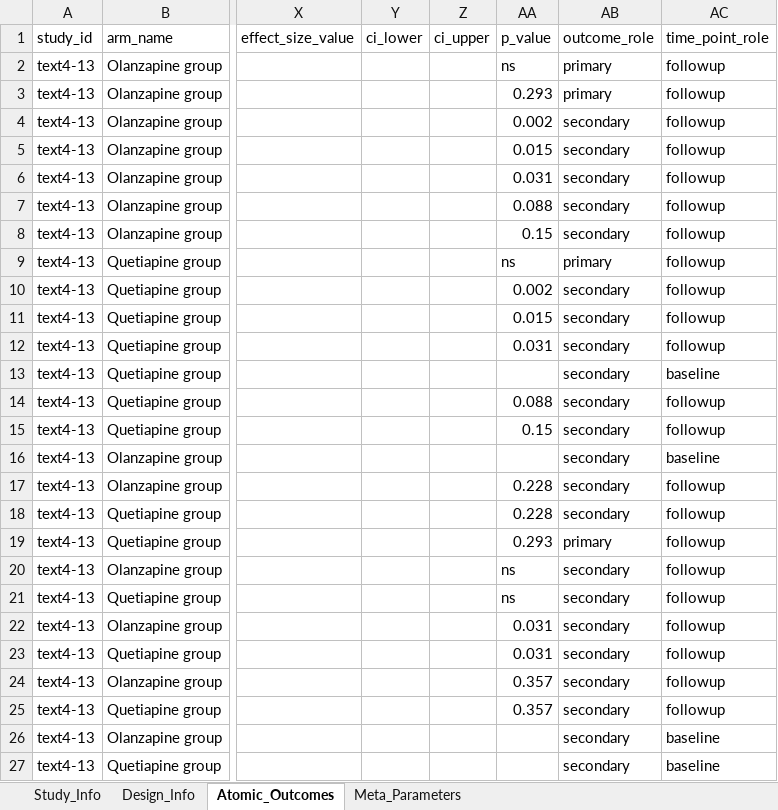
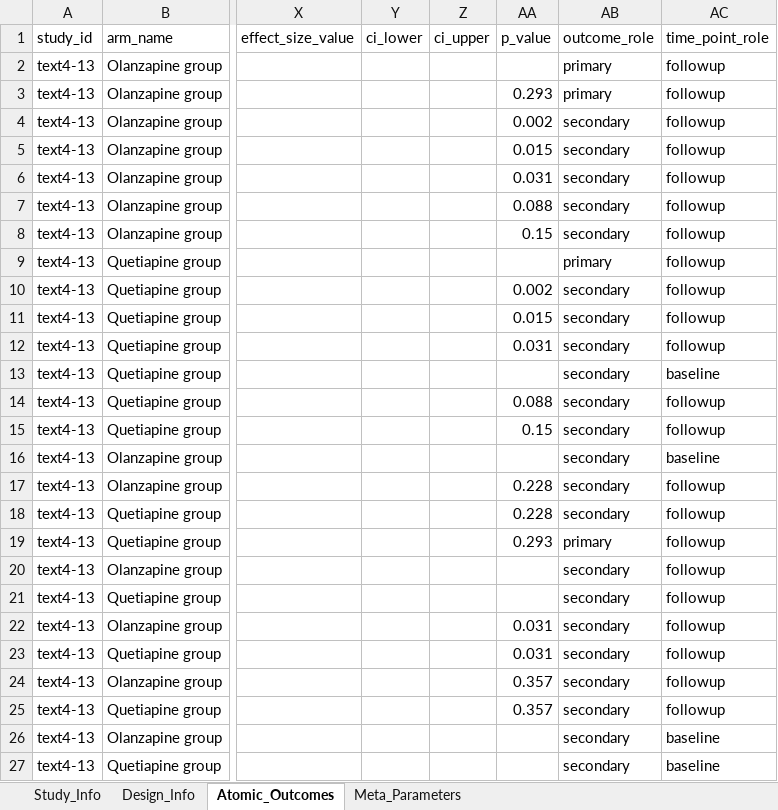
Before and after one commit to yijiajiajiajiajia/MAU-RCT-Extraction, an Excel workbook: Large-Scale Psychiatry Meta-Dataset/Gold Standard/meta_analysis_results_text4-13黄金标准 .xlsx, sheet Atomic_Outcomes, drawn as a sheet; only a part is shown, gaps mark what is left out; values as stored, in another font and other column widths than the file's, no borders; the diff names each change by its address in the sheet, - before the commit and + after, or states it on an @@ line.

```diff
--- a/Large-Scale Psychiatry Meta-Dataset/Gold Standard/meta_analysis_results_text4-13黄金标准 .xlsx (sheet Atomic_Outcomes)
+++ b/Large-Scale Psychiatry Meta-Dataset/Gold Standard/meta_analysis_results_text4-13黄金标准 .xlsx (sheet Atomic_Outcomes)
-AA2 (p_value): ns
+AA2 (p_value): (empty)
-AA9 (p_value): ns
+AA9 (p_value): (empty)
-AA20:AA21 (p_value): ns
+AA20:AA21 (p_value): (empty)
```
Also changed, not shown: Large-Scale Psychiatry Meta-Dataset/Gold Standard/meta_analysis_results_text4-2黄金标准.xlsx, Large-Scale Psychiatry Meta-Dataset/Gold Standard/meta_analysis_results_text4-51黄金标准.xlsx, 2 other files.
